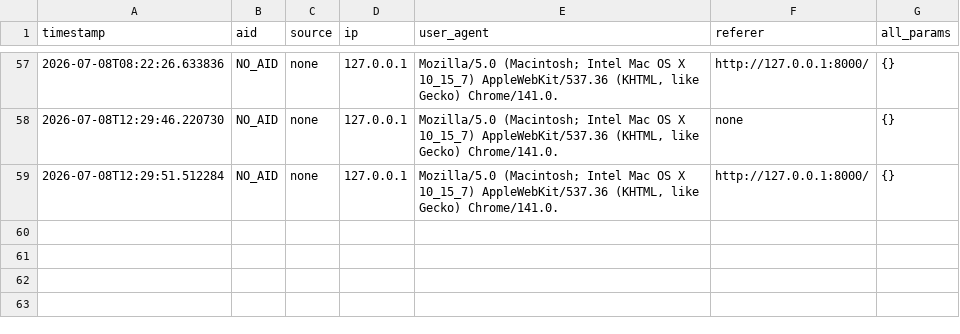
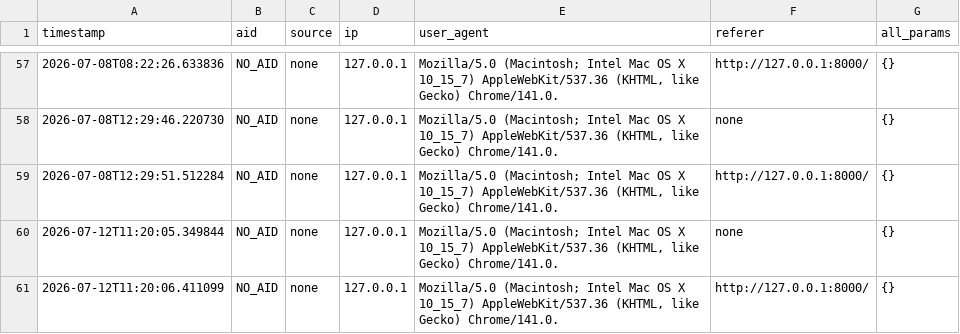
Before and after one commit to yoavb1/multi-thresholds-experiment, a CSV file: data/landing_attempts.csv, drawn as a sheet; only a part is shown, gaps mark what is left out; the diff names each change by its address in the sheet, - before the commit and + after, or states it on an @@ line.

```diff
--- a/data/landing_attempts.csv
+++ b/data/landing_attempts.csv
+row 60: 2026-07-12T11:20:05.349844 | NO_AID | none | 127.0.0.1 | Mozilla/5.0 (Macintosh; Intel Mac OS X 10_15_7) AppleWebKit/537.36 (KHTML, like Gecko) Chrome/141.0. | none | {}
+row 61: 2026-07-12T11:20:06.411099 | NO_AID | none | 127.0.0.1 | Mozilla/5.0 (Macintosh; Intel Mac OS X 10_15_7) AppleWebKit/537.36 (KHTML, like Gecko) Chrome/141.0. | http://127.0.0.1:8000/ | {}
```
Also changed, not shown: 4 other files.
